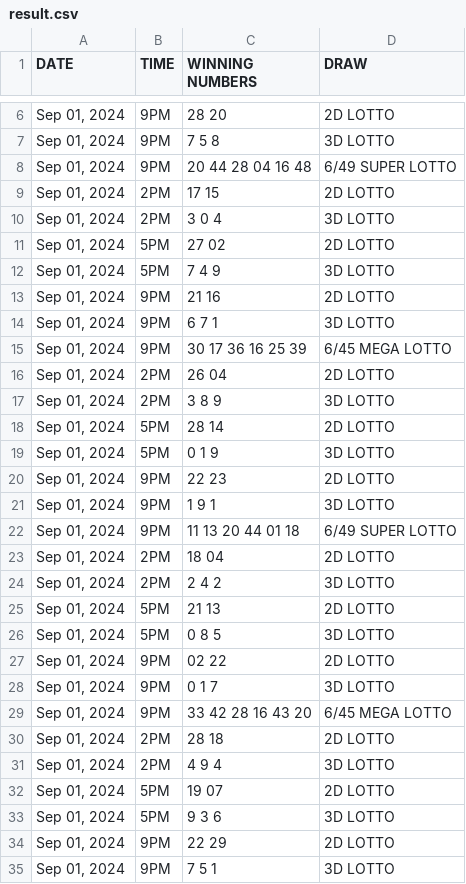
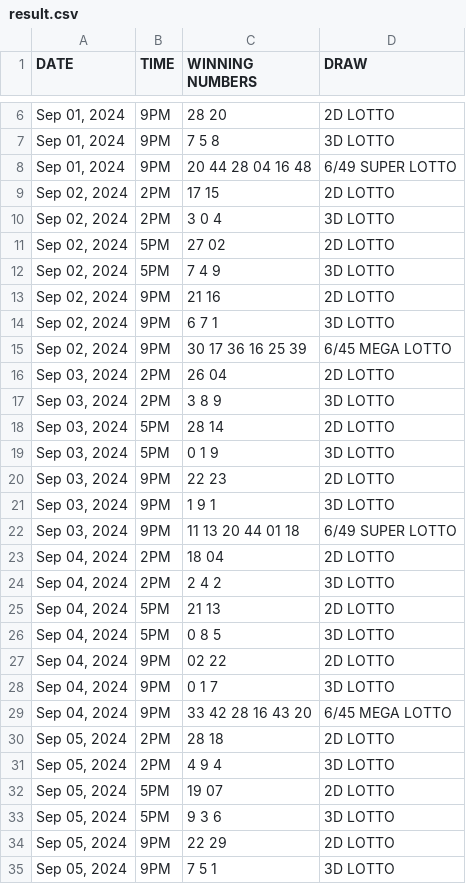
Before and after one commit to David-Monreal/lrsphilippinesofficial, a CSV file: csv/result.csv, drawn as a sheet; only a part is shown, gaps mark what is left out; the diff covers the shown part only.

Commit message:
Update result.csv

```diff
--- a/csv/result.csv
+++ b/csv/result.csv
@@ -8,28 +8,28 @@ DATE,TIME,WINNING NUMBERS,DRAW,,,,,,,
 "Sep 01, 2024",9PM,20 44 28 04 16 48,6/49 SUPER LOTTO,,,,,,,
-"Sep 01, 2024",2PM,17 15,2D LOTTO,,,,,,,
-"Sep 01, 2024",2PM,3 0 4,3D LOTTO,,,,,,,
-"Sep 01, 2024",5PM,27 02,2D LOTTO,,,,,,,
-"Sep 01, 2024",5PM,7 4 9,3D LOTTO,,,,,,,
-"Sep 01, 2024",9PM,21 16,2D LOTTO,,,,,,,
-"Sep 01, 2024",9PM,6 7 1,3D LOTTO,,,,,,,
-"Sep 01, 2024",9PM,30 17 36 16 25 39,6/45 MEGA LOTTO,,,,,,,
-"Sep 01, 2024",2PM,26 04,2D LOTTO,,,,,,,
-"Sep 01, 2024",2PM,3 8 9,3D LOTTO,,,,,,,
-"Sep 01, 2024",5PM,28 14,2D LOTTO,,,,,,,
-"Sep 01, 2024",5PM,0 1 9,3D LOTTO,,,,,,,
-"Sep 01, 2024",9PM,22 23,2D LOTTO,,,,,,,
-"Sep 01, 2024",9PM,1 9 1,3D LOTTO,,,,,,,
-"Sep 01, 2024",9PM,11 13 20 44 01 18,6/49 SUPER LOTTO,,,,,,,
-"Sep 01, 2024",2PM,18 04,2D LOTTO,,,,,,,
-"Sep 01, 2024",2PM,2 4 2,3D LOTTO,,,,,,,
-"Sep 01, 2024",5PM,21 13,2D LOTTO,,,,,,,
-"Sep 01, 2024",5PM,0 8 5,3D LOTTO,,,,,,,
-"Sep 01, 2024",9PM,02 22,2D LOTTO,,,,,,,
-"Sep 01, 2024",9PM,0 1 7,3D LOTTO,,,,,,,
-"Sep 01, 2024",9PM,33 42 28 16 43 20,6/45 MEGA LOTTO,,,,,,,
-"Sep 01, 2024",2PM,28 18,2D LOTTO,,,,,,,
-"Sep 01, 2024",2PM,4 9 4,3D LOTTO,,,,,,,
-"Sep 01, 2024",5PM,19 07,2D LOTTO,,,,,,,
-"Sep 01, 2024",5PM,9 3 6,3D LOTTO,,,,,,,
-"Sep 01, 2024",9PM,22 29,2D LOTTO,,,,,,,
-"Sep 01, 2024",9PM,7 5 1,3D LOTTO,,,,,,,
+"Sep 02, 2024",2PM,17 15,2D LOTTO,,,,,,,
+"Sep 02, 2024",2PM,3 0 4,3D LOTTO,,,,,,,
+"Sep 02, 2024",5PM,27 02,2D LOTTO,,,,,,,
+"Sep 02, 2024",5PM,7 4 9,3D LOTTO,,,,,,,
+"Sep 02, 2024",9PM,21 16,2D LOTTO,,,,,,,
+"Sep 02, 2024",9PM,6 7 1,3D LOTTO,,,,,,,
+"Sep 02, 2024",9PM,30 17 36 16 25 39,6/45 MEGA LOTTO,,,,,,,
+"Sep 03, 2024",2PM,26 04,2D LOTTO,,,,,,,
+"Sep 03, 2024",2PM,3 8 9,3D LOTTO,,,,,,,
+"Sep 03, 2024",5PM,28 14,2D LOTTO,,,,,,,
+"Sep 03, 2024",5PM,0 1 9,3D LOTTO,,,,,,,
+"Sep 03, 2024",9PM,22 23,2D LOTTO,,,,,,,
+"Sep 03, 2024",9PM,1 9 1,3D LOTTO,,,,,,,
+"Sep 03, 2024",9PM,11 13 20 44 01 18,6/49 SUPER LOTTO,,,,,,,
+"Sep 04, 2024",2PM,18 04,2D LOTTO,,,,,,,
+"Sep 04, 2024",2PM,2 4 2,3D LOTTO,,,,,,,
+"Sep 04, 2024",5PM,21 13,2D LOTTO,,,,,,,
+"Sep 04, 2024",5PM,0 8 5,3D LOTTO,,,,,,,
+"Sep 04, 2024",9PM,02 22,2D LOTTO,,,,,,,
+"Sep 04, 2024",9PM,0 1 7,3D LOTTO,,,,,,,
+"Sep 04, 2024",9PM,33 42 28 16 43 20,6/45 MEGA LOTTO,,,,,,,
+"Sep 05, 2024",2PM,28 18,2D LOTTO,,,,,,,
+"Sep 05, 2024",2PM,4 9 4,3D LOTTO,,,,,,,
+"Sep 05, 2024",5PM,19 07,2D LOTTO,,,,,,,
+"Sep 05, 2024",5PM,9 3 6,3D LOTTO,,,,,,,
+"Sep 05, 2024",9PM,22 29,2D LOTTO,,,,,,,
+"Sep 05, 2024",9PM,7 5 1,3D LOTTO,,,,,,,
```
Also changed, not shown: 155 edited cells elsewhere in this file.
